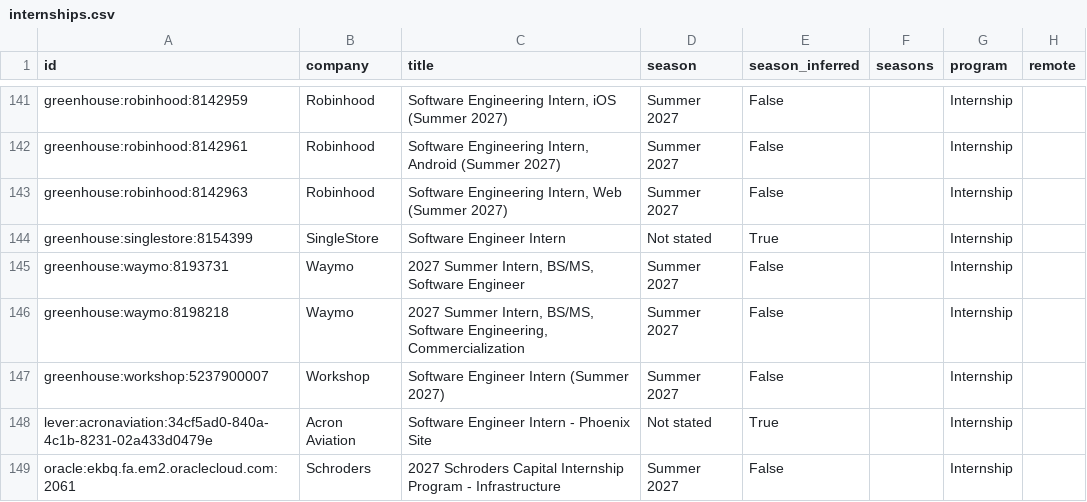
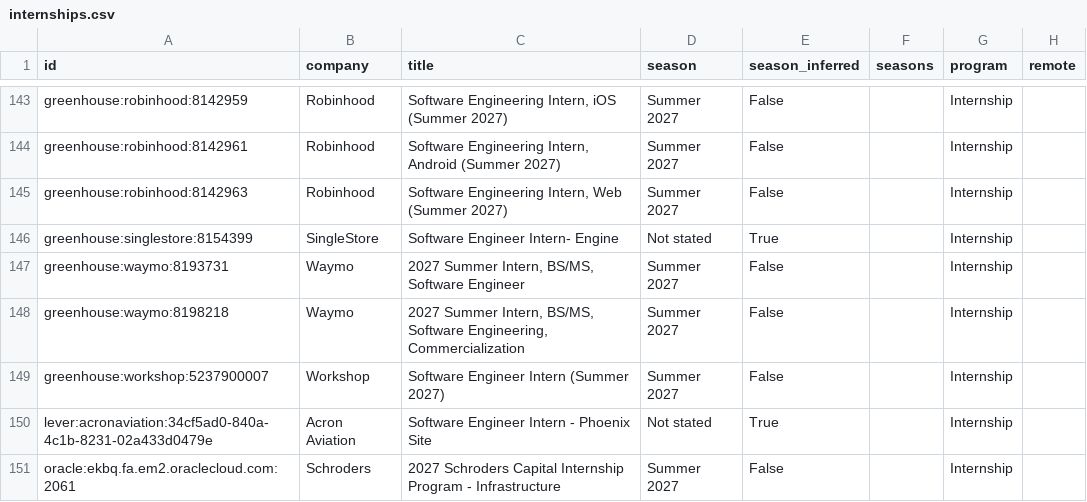
Before and after one commit to zshah101/Automated-List-Of-Summer-2027-and-Fall-2026-Tech-Internships, a CSV file: data/internships.csv, drawn as a sheet; only a part is shown, gaps mark what is left out; addresses are those after the commit; the diff covers the shown part only; the diff names each change by its address in the sheet, - before the commit and + after, or states it on an @@ line.

```diff
--- a/data/internships.csv
+++ b/data/internships.csv
-C146 (title): Software Engineer Intern
+C146 (title): Software Engineer Intern- Engine
```
Also changed, not shown: 2 added rows, 5 removed rows and 1 edited cell elsewhere in this file, docs/internships.csv, 15 other files.
